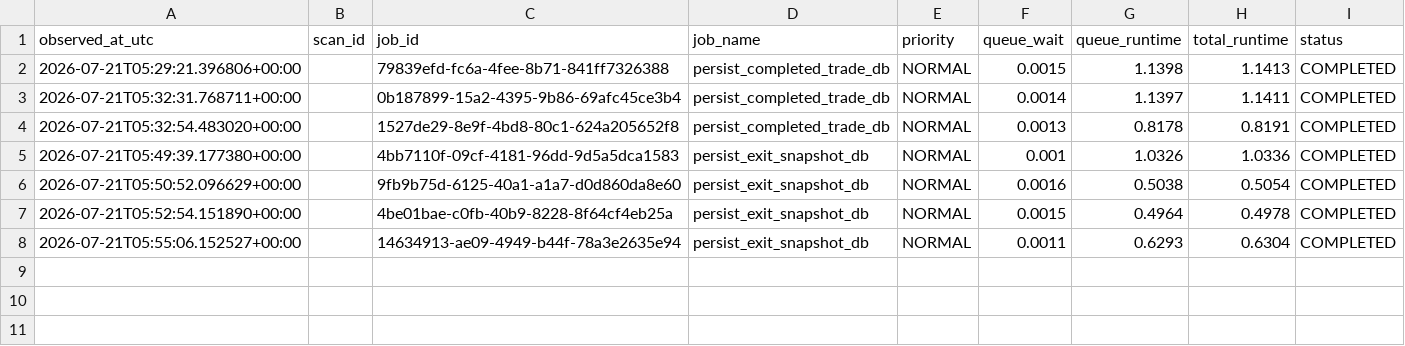
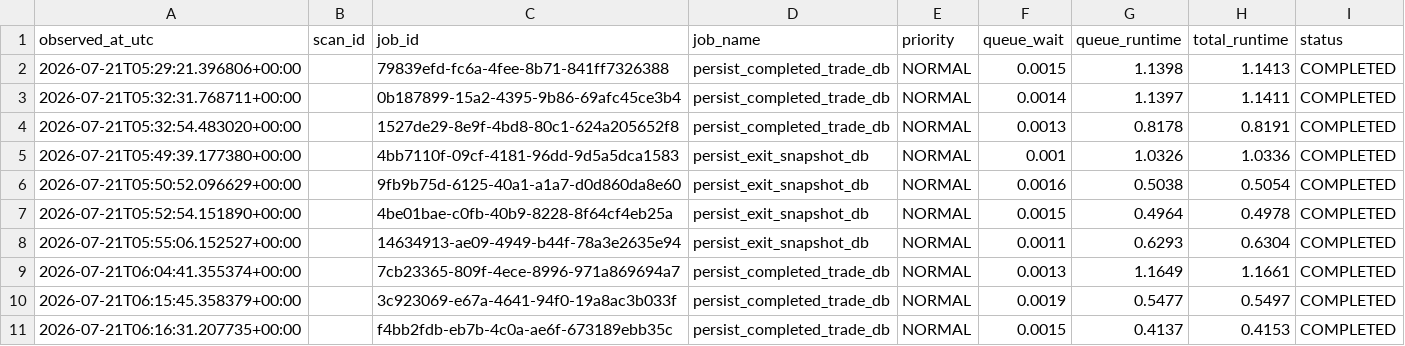
Before and after one commit to rshindhur-commits/Dravya-Edge, a CSV file: data/runtime_metrics.csv, drawn as a sheet; the diff names each change by its address in the sheet, - before the commit and + after, or states it on an @@ line.

```diff
--- a/data/runtime_metrics.csv
+++ b/data/runtime_metrics.csv
+row 9: 2026-07-21T06:04:41.355374+00:00 |  | 7cb23365-809f-4ece-8996-971a869694a7 | persist_completed_trade_db | NORMAL | 0.0013 | 1.1649 | 1.1661 | COMPLETED
+row 10: 2026-07-21T06:15:45.358379+00:00 |  | 3c923069-e67a-4641-94f0-19a8ac3b033f | persist_completed_trade_db | NORMAL | 0.0019 | 0.5477 | 0.5497 | COMPLETED
+row 11: 2026-07-21T06:16:31.207735+00:00 |  | f4bb2fdb-eb7b-4c0a-ae6f-673189ebb35c | persist_completed_trade_db | NORMAL | 0.0015 | 0.4137 | 0.4153 | COMPLETED
```
Also changed, not shown: 15 other files.
